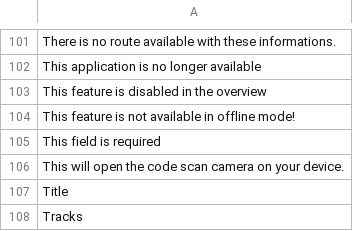
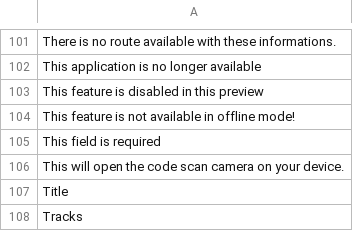
Before and after one commit to Xtraball/Siberian, a CSV file: siberian/languages/default/mobile.csv, drawn as a sheet; only a part is shown, gaps mark what is left out.

```diff
--- a/siberian/languages/default/mobile.csv
+++ b/siberian/languages/default/mobile.csv
@@ -102,3 +102,3 @@
 "This application is no longer available"
-"This feature is disabled in the overview"
+"This feature is disabled in this preview"
 "This feature is not available in offline mode!"
```
Also changed, not shown: siberian/languages/default/default.csv, 18 other files.
